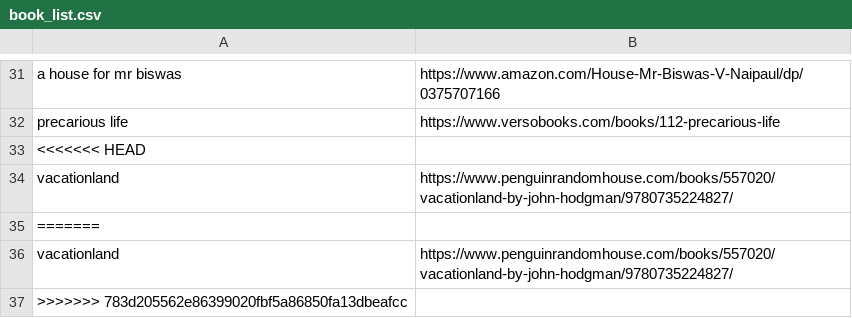
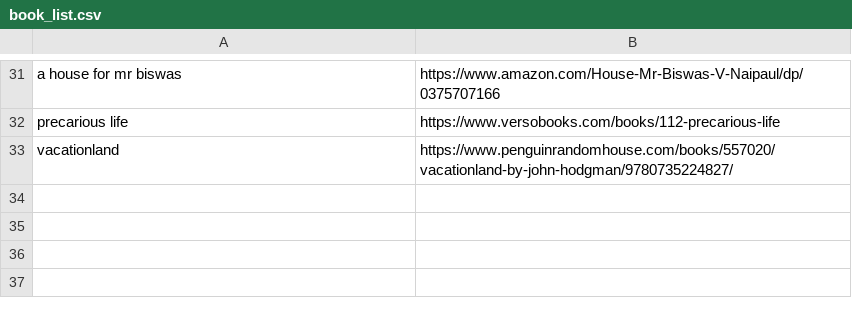
Before and after one commit to ltaylor2/ltaylor2.github.io, a CSV file: Media/book_list.csv, drawn as a sheet; only a part is shown, gaps mark what is left out; the diff names each change by its address in the sheet, - before the commit and + after, or states it on an @@ line.

```diff
--- a/Media/book_list.csv
+++ b/Media/book_list.csv
-row 33: <<<<<<< HEAD
-row 35: =======
-row 36: vacationland | https://www.penguinrandomhouse.com/books/557020/vacationland-by-john-hodgman/9780735224827/
-row 37: >>>>>>> 783d205562e86399020fbf5a86850fa13dbeafcc
```
Also changed, not shown: Media/album_list.csv.
